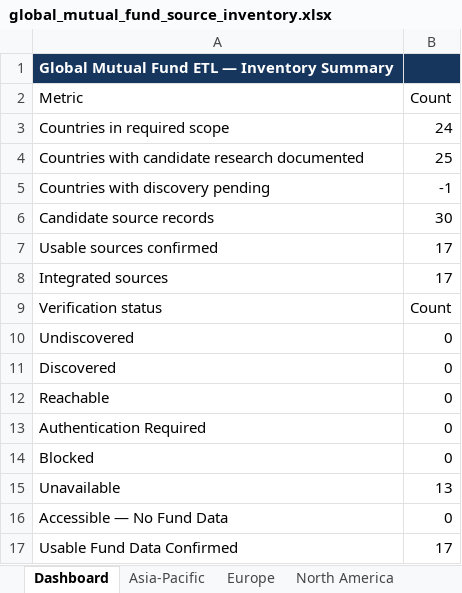
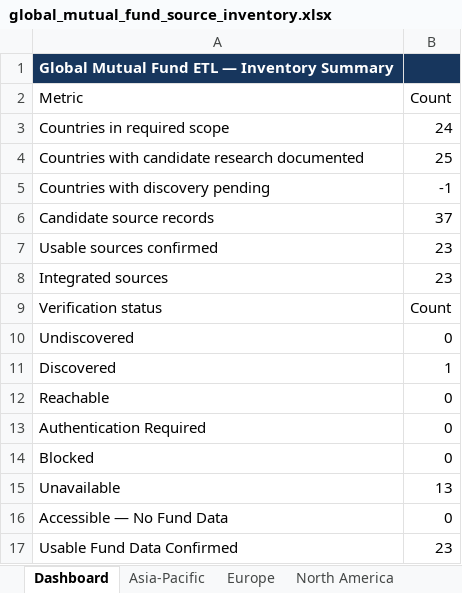
Before and after one commit to Ansari-Maaz/Mutual-Funds-ETL-Pipeline, an Excel workbook: reports/global_mutual_fund_source_inventory.xlsx, sheet Dashboard, drawn as a sheet; values as stored, in another font and other column widths than the file's, no borders; charts and pictures not drawn; the diff names each change by its address in the sheet, - before the commit and + after, or states it on an @@ line.

Commit message:
Update FundFlow ETL pipeline and dashboard

```diff
--- a/reports/global_mutual_fund_source_inventory.xlsx (sheet Dashboard)
+++ b/reports/global_mutual_fund_source_inventory.xlsx (sheet Dashboard)
-B6 (Count): 30
+B6 (Count): 37
-B7:B8 (Count): 17
+B7:B8 (Count): 23
-B11 (Count): 0
+B11 (Count): 1
-B17 (Count): 17
+B17 (Count): 23
```
Also changed, not shown: sheet Europe, sheet North America, sheet ETL Integration Status, sheet Asia-Pacific, sheet Other Markets, 58 other files.
